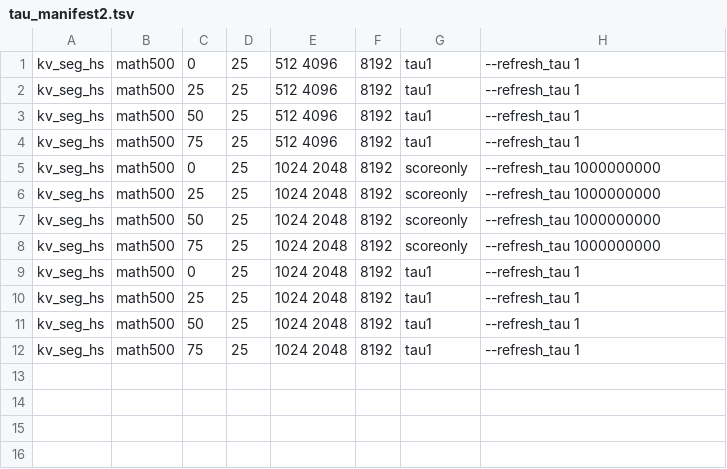
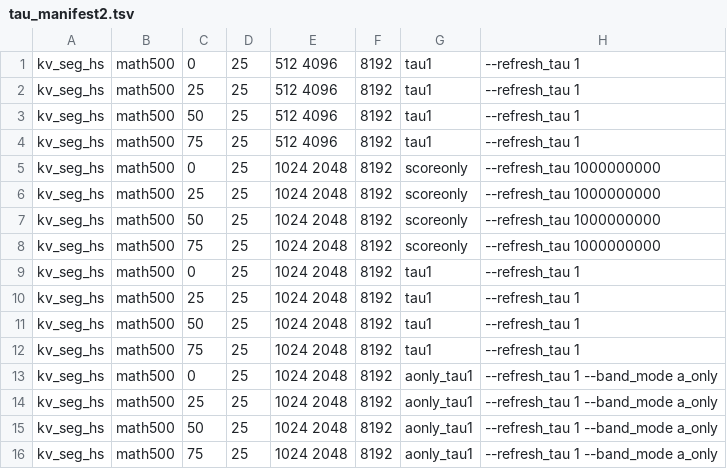
Before and after one commit to stevenkolawole/epiphany-kv-cache, a TSV file: slurm/tau_manifest2.tsv, drawn as a sheet.

Commit message:
Band-A tau=1 Seg cells on Babel: band ablation on the shipped method

```diff
--- a/slurm/tau_manifest2.tsv
+++ b/slurm/tau_manifest2.tsv
@@ -12 +12,5 @@ kv_seg_hs	math500	50	25	1024 2048	8192	tau1	--refresh_tau 1
 kv_seg_hs	math500	75	25	1024 2048	8192	tau1	--refresh_tau 1
+kv_seg_hs	math500	0	25	1024 2048	8192	aonly_tau1	--refresh_tau 1 --band_mode a_only
+kv_seg_hs	math500	25	25	1024 2048	8192	aonly_tau1	--refresh_tau 1 --band_mode a_only
+kv_seg_hs	math500	50	25	1024 2048	8192	aonly_tau1	--refresh_tau 1 --band_mode a_only
+kv_seg_hs	math500	75	25	1024 2048	8192	aonly_tau1	--refresh_tau 1 --band_mode a_only
```
